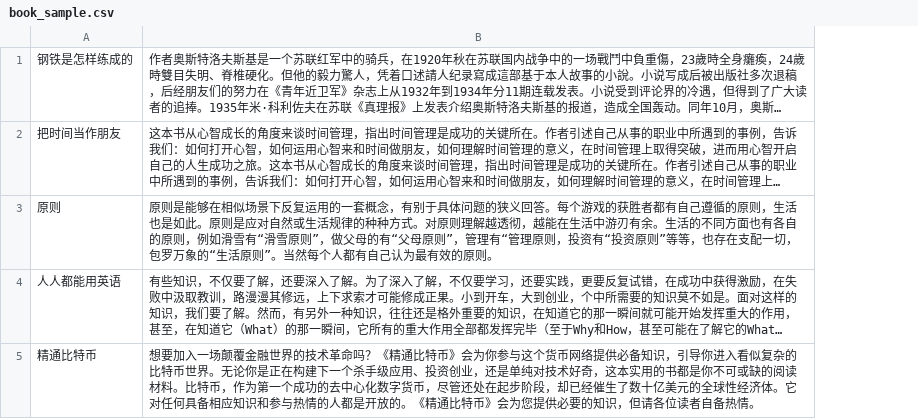
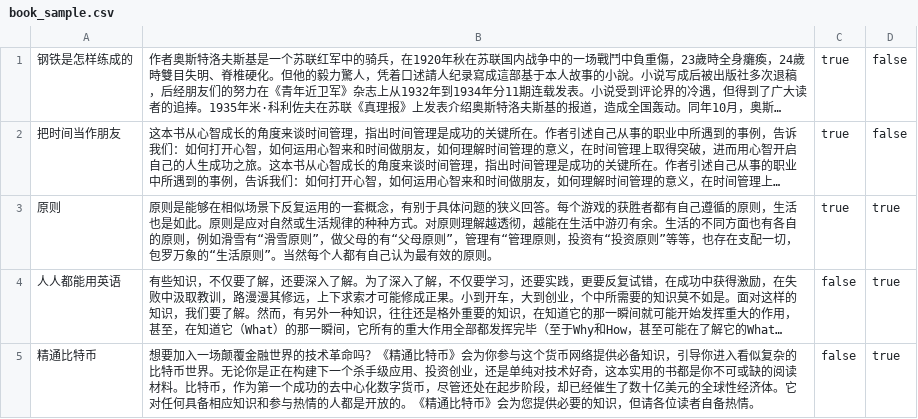
Before and after one commit to quanzhanying/nongsuoshu, a CSV file: doc/book_sample.csv, drawn as a sheet; long unchanged cells end in …; the diff names each change by its address in the sheet, - before the commit and + after, or states it on an @@ line.

```diff
--- a/doc/book_sample.csv
+++ b/doc/book_sample.csv
+column C, rows 1-5: true | true | true | false | false
+column D, rows 1-5: false | false | true | true | true
```
Also changed, not shown: 6 other files.
